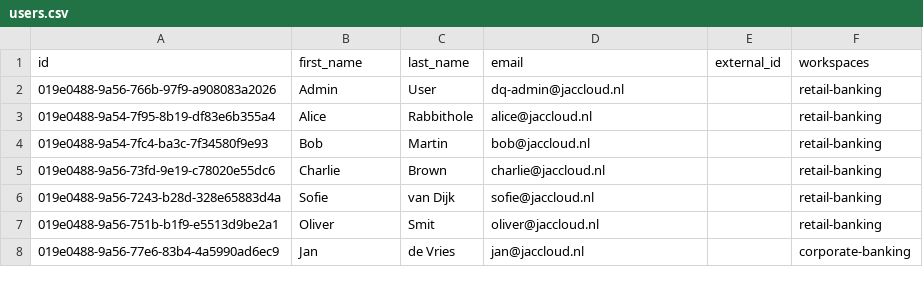
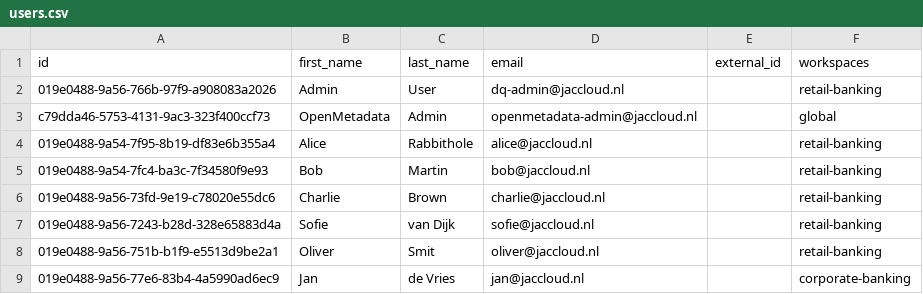
Before and after one commit to jactools/dq-made-easy, a CSV file: dq-db/mock-data/users.csv, drawn as a sheet; only a part is shown; the diff names each change by its address in the sheet, - before the commit and + after, or states it on an @@ line.

```diff
--- a/dq-db/mock-data/users.csv
+++ b/dq-db/mock-data/users.csv
+row 3: c79dda46-5753-4131-9ac3-323f400ccf73 | OpenMetadata | Admin | openmetadata-admin@jaccloud.nl |  | global
```
Also changed, not shown: dq-db/mock-data/user_roles.csv, dq-db/mock-data/zammad-generated-users.csv.
